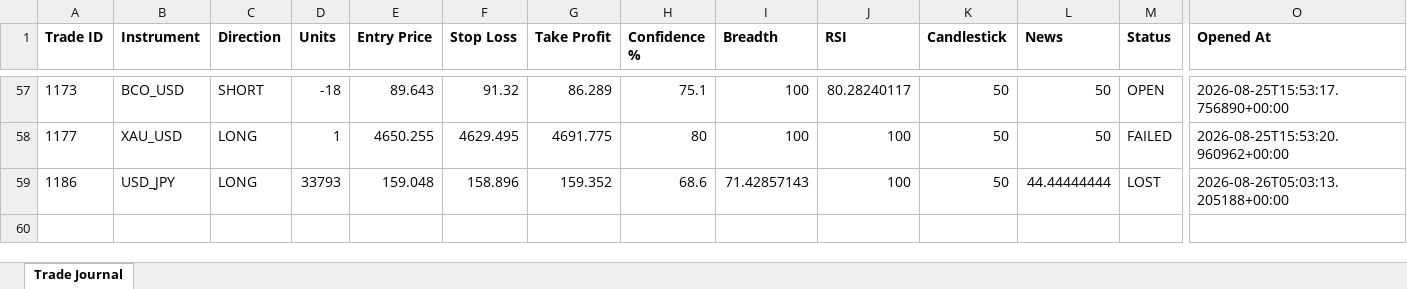
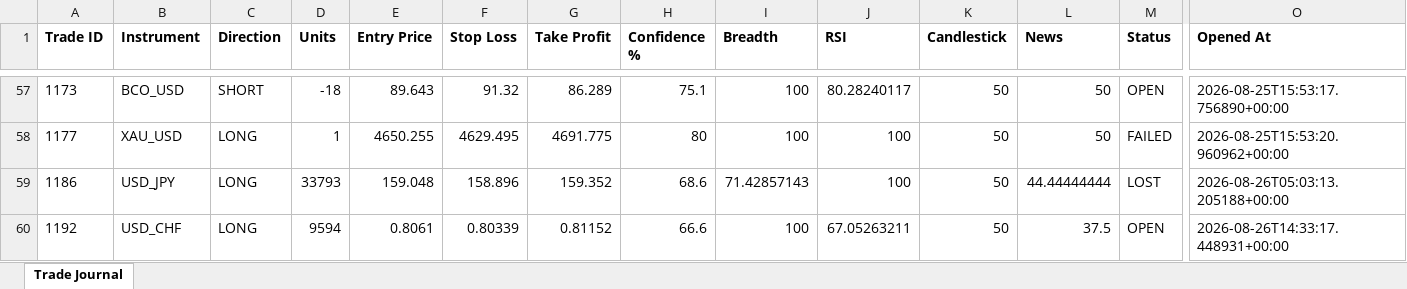
Before and after one commit to wxthesparthaaa/Claude-Forex-Agent, an Excel workbook: trade_journal.xlsx, sheet Trade Journal, drawn as a sheet; only a part is shown, gaps mark what is left out; values as stored, in another font and other column widths than the file's, no borders; rows hold the shown columns only; the diff names each change by its address in the sheet, - before the commit and + after, or states it on an @@ line.

Commit message:
Update trade_journal.xlsx

```diff
--- a/trade_journal.xlsx (sheet Trade Journal)
+++ b/trade_journal.xlsx (sheet Trade Journal)
+row 60: 1192 | USD_CHF | LONG | 9594 | 0.8061 | 0.80339 | 0.81152 | 66.6 | 100 | 67.05263211 | 50 | 37.5 | OPEN | 2026-08-26T14:33:17.448931+00:00
```
